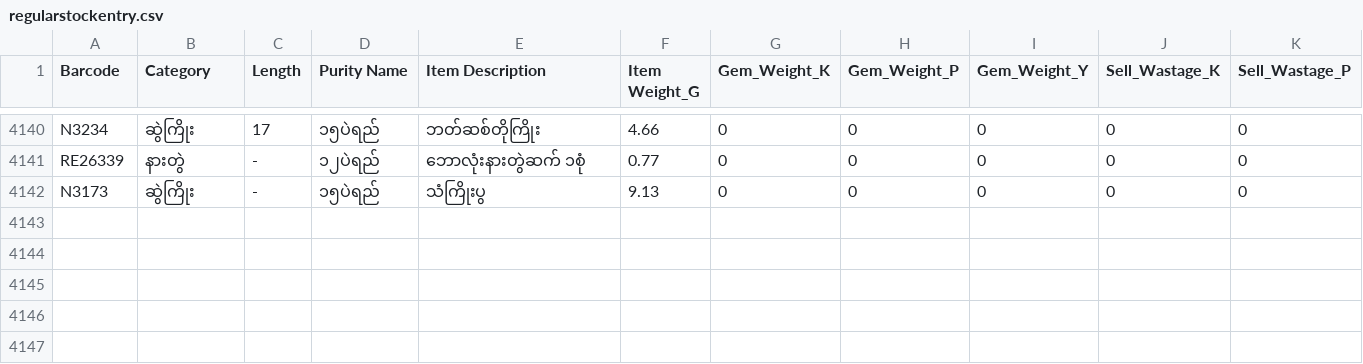
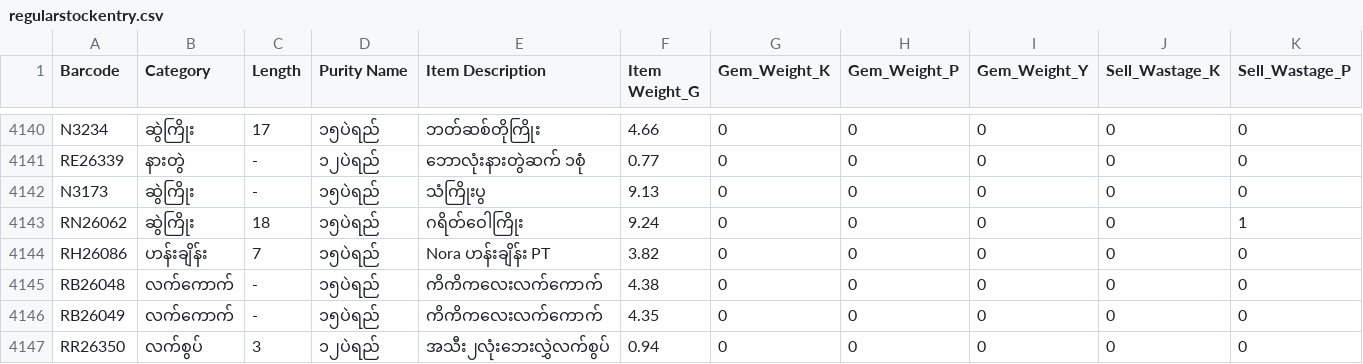
Before and after one commit to Eitaylay/tinyshwesayin, a CSV file: regularstockentry.csv, drawn as a sheet; only a part is shown, gaps mark what is left out; rows hold the shown columns only; the diff names each change by its address in the sheet, - before the commit and + after, or states it on an @@ line.

Commit message:
Update regularstockentry.csv via uploader

```diff
--- a/regularstockentry.csv
+++ b/regularstockentry.csv
+row 4143: RN26062 | ဆွဲကြိုး | 18 | ၁၅ပဲရည် | ဂရိတ်ဝေါကြိုး | 9.24 | 0 | 0 | 0 | 0 | 1
+row 4144: RH26086 | ဟန်းချိန်း | 7 | ၁၅ပဲရည် | Nora ဟန်းချိန်း PT | 3.82 | 0 | 0 | 0 | 0 | 0
+row 4145: RB26048 | လက်ကောက် | - | ၁၅ပဲရည် | ကိကိကလေးလက်ကောက် | 4.38 | 0 | 0 | 0 | 0 | 0
+row 4146: RB26049 | လက်ကောက် | - | ၁၅ပဲရည် | ကိကိကလေးလက်ကောက် | 4.35 | 0 | 0 | 0 | 0 | 0
+row 4147: RR26350 | လက်စွပ် | 3 | ၁၂ပဲရည် | အသီး၂လုံးဘေးလွှဲလက်စွပ် | 0.94 | 0 | 0 | 0 | 0 | 0
```
